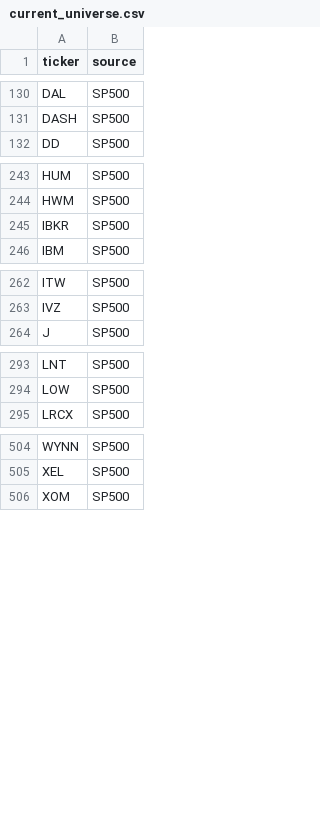
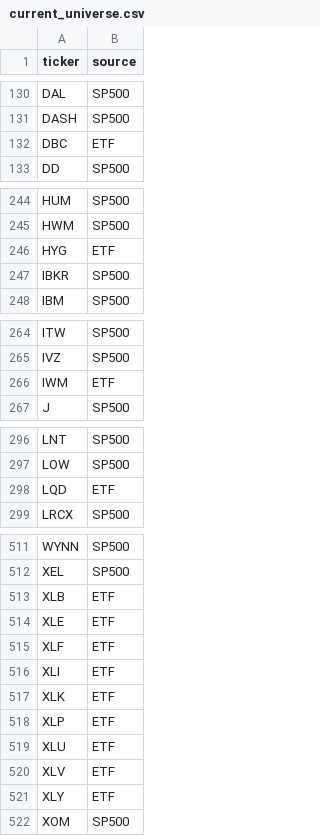
Before and after one commit to seongh/quant-data, a CSV file: data/universe/current_universe.csv, drawn as a sheet; only a part is shown, gaps mark what is left out; the diff covers the shown part only; the diff names each change by its address in the sheet, - before the commit and + after, or states it on an @@ line.

```diff
--- a/data/universe/current_universe.csv
+++ b/data/universe/current_universe.csv
+row 132: DBC | ETF
+row 246: HYG | ETF
+row 266: IWM | ETF
+row 298: LQD | ETF
+row 513: XLB | ETF
+row 514: XLE | ETF
+row 515: XLF | ETF
+row 516: XLI | ETF
+row 517: XLK | ETF
+row 518: XLP | ETF
+row 519: XLU | ETF
+row 520: XLV | ETF
+row 521: XLY | ETF
```
Also changed, not shown: 3 added rows elsewhere in this file, 23 other files.
